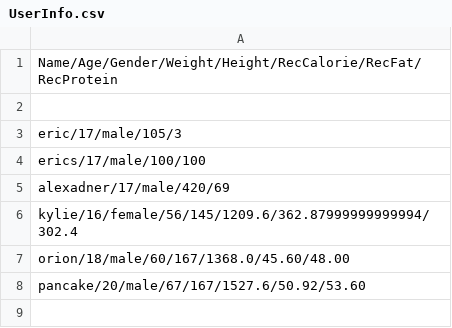
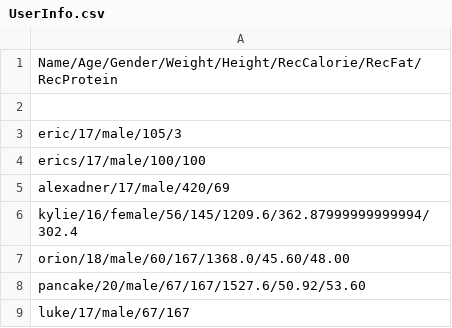
Before and after one commit to Ericjean17/Nutrition-Up, a CSV file: UserInfo.csv, drawn as a sheet.

```diff
--- a/UserInfo.csv
+++ b/UserInfo.csv
@@ -8 +8,2 @@ orion/18/male/60/167/1368.0/45.60/48.00
 pancake/20/male/67/167/1527.6/50.92/53.60
+luke/17/male/67/167
```
Also changed, not shown: DailyTotals.csv, FoodIntake.csv, 20 other files.
